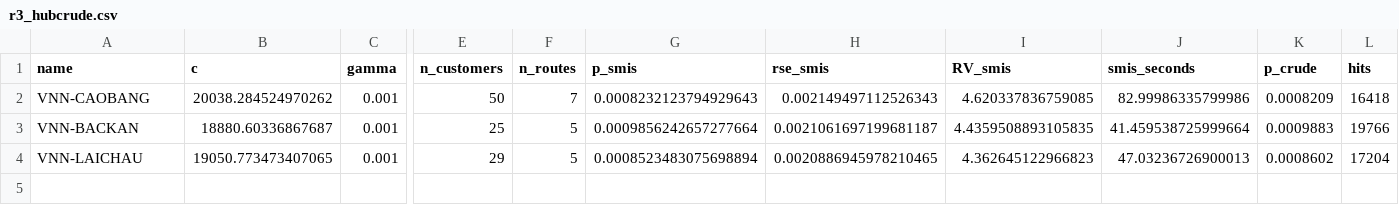
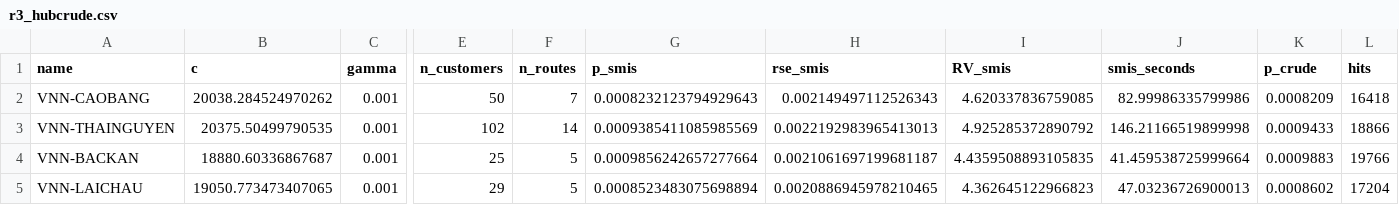
Before and after one commit to vinhqdang/stochastic_vrp, a CSV file: svrpspd_wdro/results/rarecert/r3_hubcrude.csv, drawn as a sheet; only a part is shown, gaps mark what is left out; rows hold the shown columns only; the diff names each change by its address in the sheet, - before the commit and + after, or states it on an @@ line.

```diff
--- a/svrpspd_wdro/results/rarecert/r3_hubcrude.csv
+++ b/svrpspd_wdro/results/rarecert/r3_hubcrude.csv
+row 3: VNN-THAINGUYEN | 20375.50499790535 | 0.001 | 102 | 14 | 0.0009385411085985569 | 0.0022192983965413013 | 4.925285372890792 | 146.21166519899998 | 0.0009433 | 18866
```
Also changed, not shown: svrpspd_wdro/results/rarecert/r3_coverage2.csv, svrpspd_wdro/results/rarecert/r3_long.csv, 6 other files.
